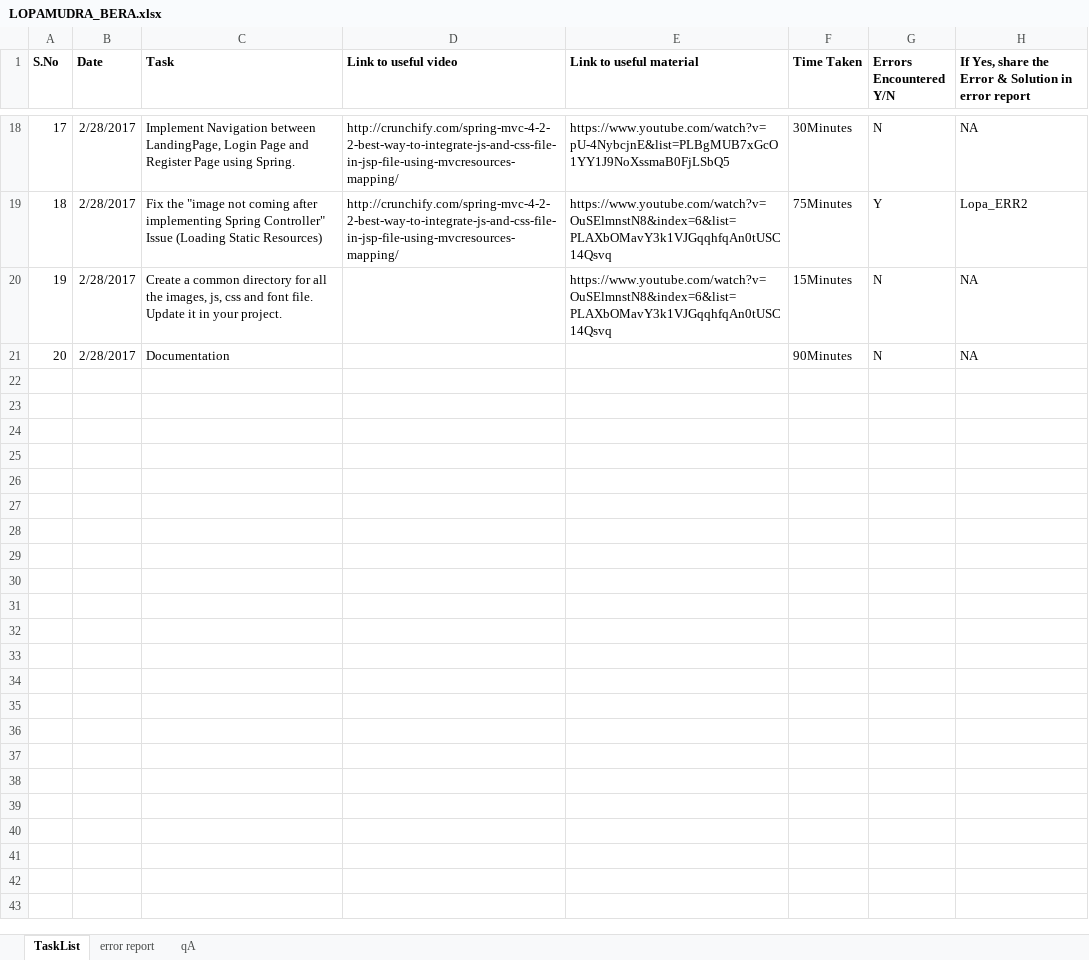
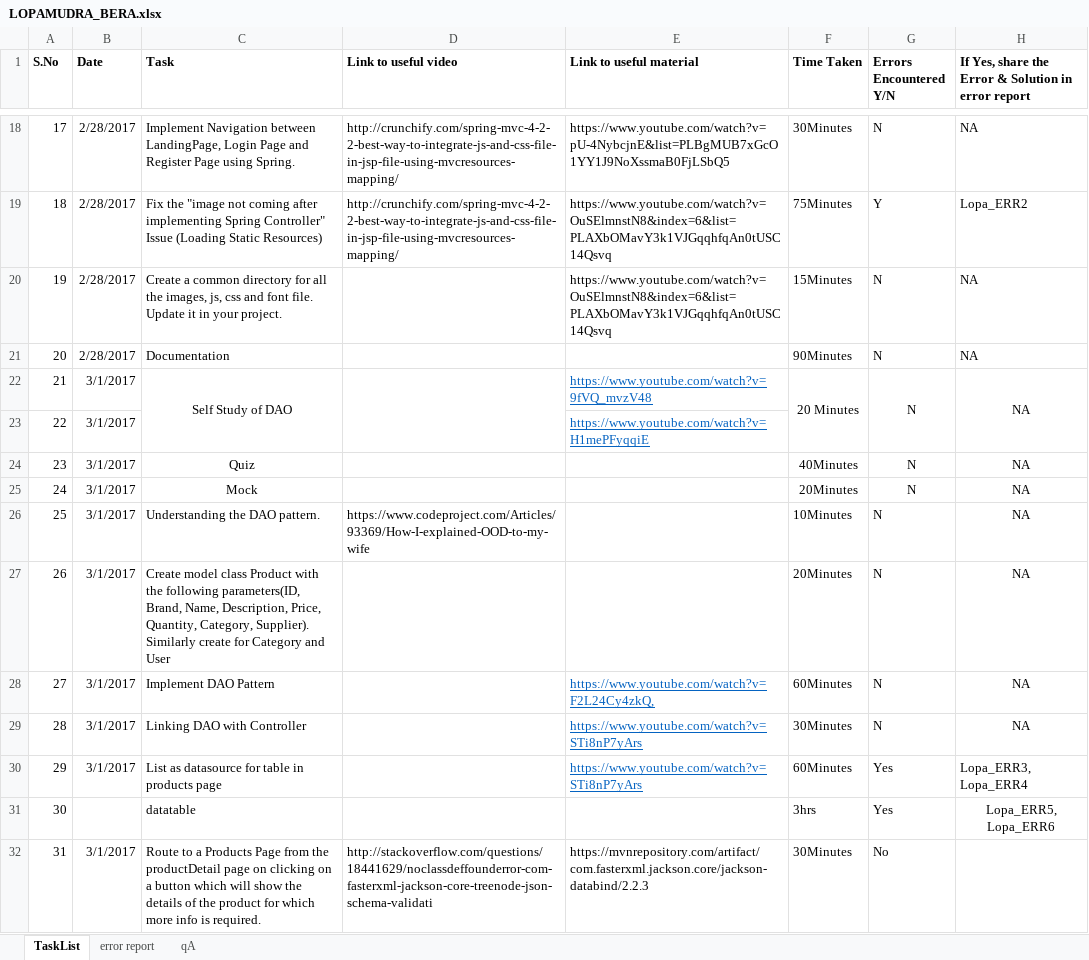
Before and after one commit to LopaB/HeathMedicineQuest, an Excel workbook: LOPAMUDRA_BERA.xlsx, sheet TaskList, drawn as a sheet; only a part is shown, gaps mark what is left out; values as stored, in another font and other column widths than the file's, no borders; the diff names each change by its address in the sheet, - before the commit and + after, or states it on an @@ line.

```diff
--- a/LOPAMUDRA_BERA.xlsx (sheet TaskList)
+++ b/LOPAMUDRA_BERA.xlsx (sheet TaskList)
+row 22: 21 | 3/1/2017 | Self Study of DAO |  | https://www.youtube.com/watch?v=9fVQ_mvzV48 | 20 Minutes | N | NA
+row 23: 22 | 3/1/2017 |  |  | https://www.youtube.com/watch?v=H1mePFyqqiE
+row 24: 23 | 3/1/2017 | Quiz |  |  | 40Minutes | N | NA
+row 25: 24 | 3/1/2017 | Mock |  |  | 20Minutes | N | NA
+row 26: 25 | 3/1/2017 | Understanding the DAO pattern. | https://www.codeproject.com/Articles/93369/How-I-explained-OOD-to-my-wife |  | 10Minutes | N | NA
+row 27: 26 | 3/1/2017 | Create model class Product with the following parameters(ID, Brand, Name, Description, Price, Quantity, Category, Supplier). Similarly create for Category and User |  |  | 20Minutes | N | NA
+row 28: 27 | 3/1/2017 | Implement DAO Pattern |  | https://www.youtube.com/watch?v=F2L24Cy4zkQ, | 60Minutes | N | NA
+row 29: 28 | 3/1/2017 | Linking DAO with Controller |  | https://www.youtube.com/watch?v=STi8nP7yArs | 30Minutes | N | NA
+row 30: 29 | 3/1/2017 | List as datasource for table in products page |  | https://www.youtube.com/watch?v=STi8nP7yArs | 60Minutes | Yes | Lopa_ERR3, Lopa_ERR4
+row 31: 30 |  | datatable |  |  | 3hrs | Yes | Lopa_ERR5, Lopa_ERR6
+row 32: 31 | 3/1/2017 | Route to a Products Page from the productDetail page on clicking on a button which will show the details of the product for which more info is required. | http://stackoverflow.com/questions/18441629/noclassdeffounderror-com-fasterxml-jackson-core-treenode-json-schema-validati | https://mvnrepository.com/artifact/com.fasterxml.jackson.core/jackson-databind/2.2.3 | 30Minutes | No
```
Also changed, not shown: sheet error report, 37 other files.
